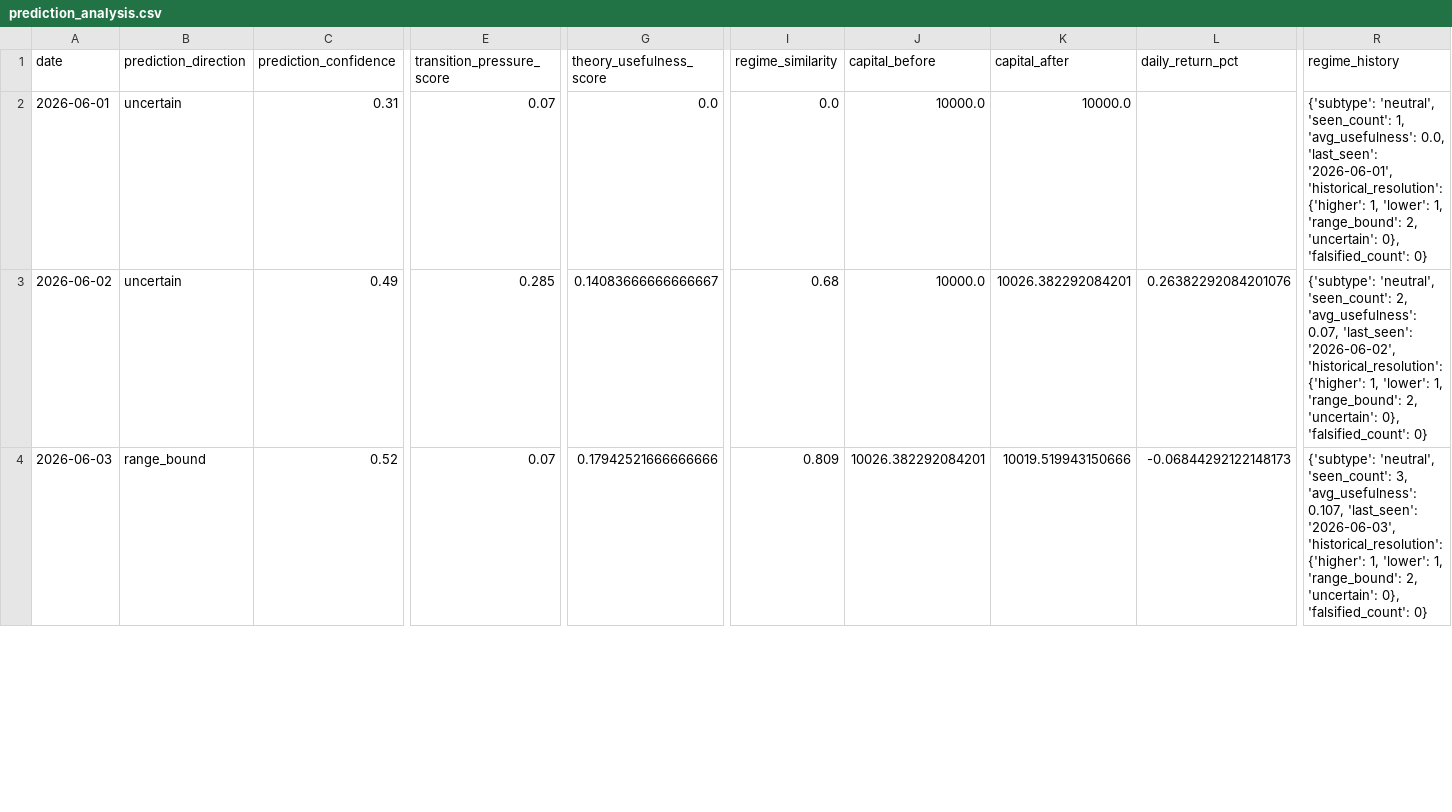
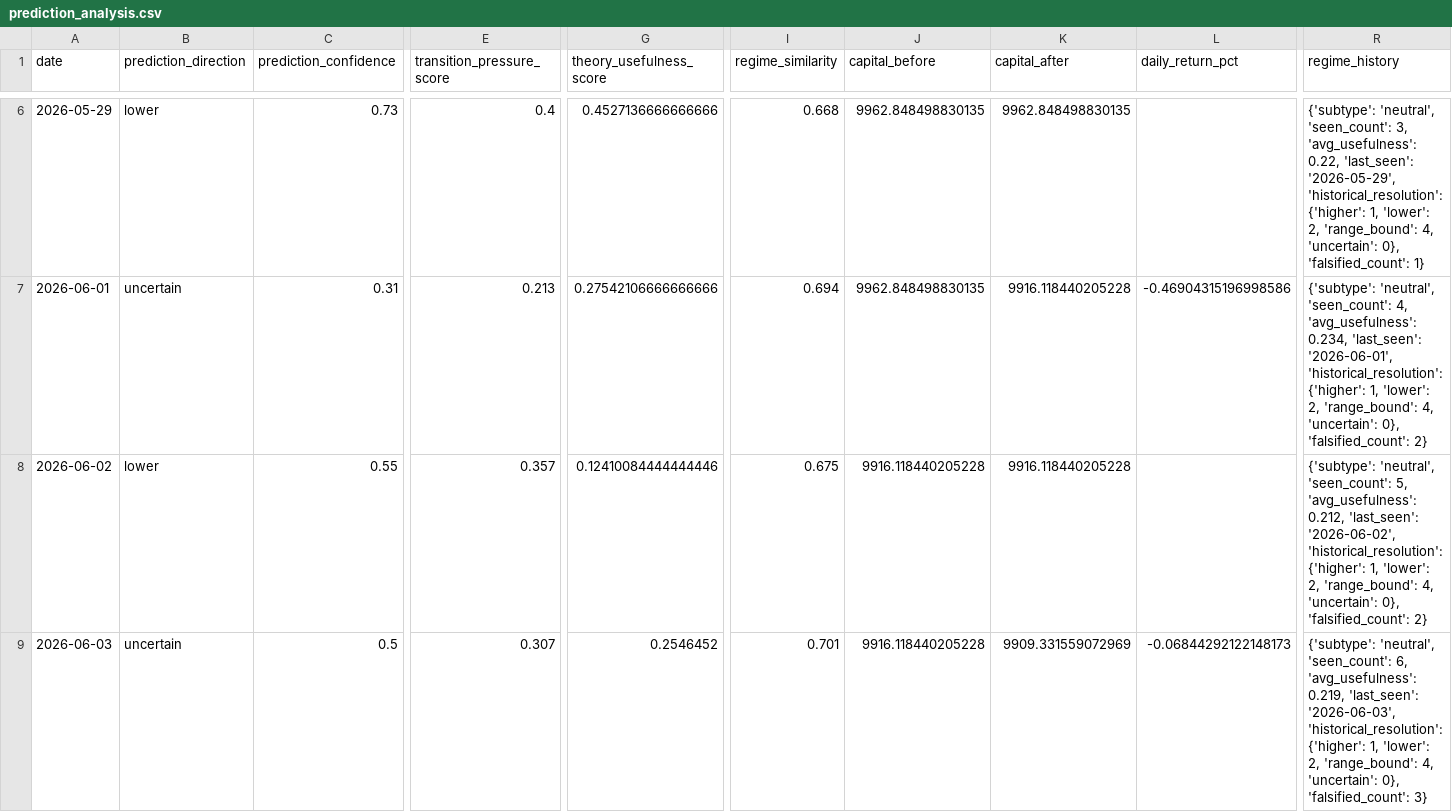
Before and after one commit to h-j/dp-core-phase1-substrate-v3, a CSV file: market/replay/output/prediction_analysis.csv, drawn as a sheet; only a part is shown, gaps mark what is left out; addresses are those after the commit; rows hold the shown columns only; the diff covers the shown part only; the diff names each change by its address in the sheet, - before the commit and + after, or states it on an @@ line.

```diff
--- a/market/replay/output/prediction_analysis.csv
+++ b/market/replay/output/prediction_analysis.csv
+row 6: 2026-05-29 | lower | 0.73 | 0.4 | 0.4527136666666666 | 0.668 | 9962.848498830135 | 9962.848498830135 |  | {'subtype': 'neutral', 'seen_count': 3, 'avg_usefulness': 0.22, 'last_seen': '2026-05-29', 'historical_resolution': {'higher': 1, 'lower': 2, 'range_bound': 4, 'uncertain': 0}, 'falsified_count': 1}
-E7 (transition_pressure_score): 0.07
+E7 (transition_pressure_score): 0.213
-G7 (theory_usefulness_score): 0.0
+G7 (theory_usefulness_score): 0.27542106666666666
-I7 (regime_similarity): 0.0
+I7 (regime_similarity): 0.694
-J7 (capital_before): 10000.0
+J7 (capital_before): 9962.848498830135
-K7 (capital_after): 10000.0
+K7 (capital_after): 9916.118440205228
-L7 (daily_return_pct): (empty)
+L7 (daily_return_pct): -0.46904315196998586
-R7 (regime_history): …'neutral', 'seen_count': 1, 'avg_usefulness': 0.0, 'last_seen': '2026-06-01', 'historical_resolution': {'higher': 1, 'lower': 1, 'range_bound': 2, 'uncertain': 0}, 'falsified_count': 0}
+R7 (regime_history): …'neutral', 'seen_count': 4, 'avg_usefulness': 0.234, 'last_seen': '2026-06-01', 'historical_resolution': {'higher': 1, 'lower': 2, 'range_bound': 4, 'uncertain': 0}, 'falsified_count': 2}
-B8 (prediction_direction): uncertain
+B8 (prediction_direction): lower
-C8 (prediction_confidence): 0.49
+C8 (prediction_confidence): 0.55
-E8 (transition_pressure_score): 0.285
+E8 (transition_pressure_score): 0.357
-G8 (theory_usefulness_score): 0.14083666666666667
+G8 (theory_usefulness_score): 0.12410084444444446
-I8 (regime_similarity): 0.68
+I8 (regime_similarity): 0.675
-J8 (capital_before): 10000.0
+J8 (capital_before): 9916.118440205228
-K8 (capital_after): 10026.382292084201
+K8 (capital_after): 9916.118440205228
-L8 (daily_return_pct): 0.26382292084201076
+L8 (daily_return_pct): (empty)
-R8 (regime_history): …'neutral', 'seen_count': 2, 'avg_usefulness': 0.07, 'last_seen': '2026-06-02', 'historical_resolution': {'higher': 1, 'lower': 1, 'range_bound': 2, 'uncertain': 0}, 'falsified_count': 0}
+R8 (regime_history): …'neutral', 'seen_count': 5, 'avg_usefulness': 0.212, 'last_seen': '2026-06-02', 'historical_resolution': {'higher': 1, 'lower': 2, 'range_bound': 4, 'uncertain': 0}, 'falsified_count': 2}
-B9 (prediction_direction): range_bound
+B9 (prediction_direction): uncertain
-C9 (prediction_confidence): 0.52
+C9 (prediction_confidence): 0.5
-E9 (transition_pressure_score): 0.07
+E9 (transition_pressure_score): 0.307
-G9 (theory_usefulness_score): 0.17942521666666666
+G9 (theory_usefulness_score): 0.2546452
-I9 (regime_similarity): 0.809
+I9 (regime_similarity): 0.701
-J9 (capital_before): 10026.382292084201
+J9 (capital_before): 9916.118440205228
-K9 (capital_after): 10019.519943150666
+K9 (capital_after): 9909.331559072969
-R9 (regime_history): …'neutral', 'seen_count': 3, 'avg_usefulness': 0.107, 'last_seen': '2026-06-03', 'historical_resolution': {'higher': 1, 'lower': 1, 'range_bound': 2, 'uncertain': 0}, 'falsified_count': 0}
+R9 (regime_history): …'neutral', 'seen_count': 6, 'avg_usefulness': 0.219, 'last_seen': '2026-06-03', 'historical_resolution': {'higher': 1, 'lower': 2, 'range_bound': 4, 'uncertain': 0}, 'falsified_count': 3}
```
Also changed, not shown: 4 added rows and 21 edited cells elsewhere in this file, 13 other files.
